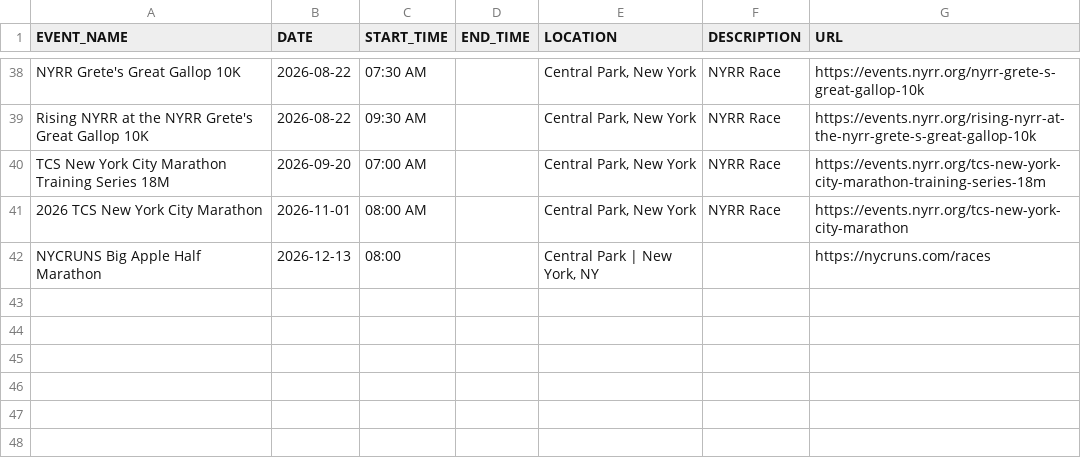
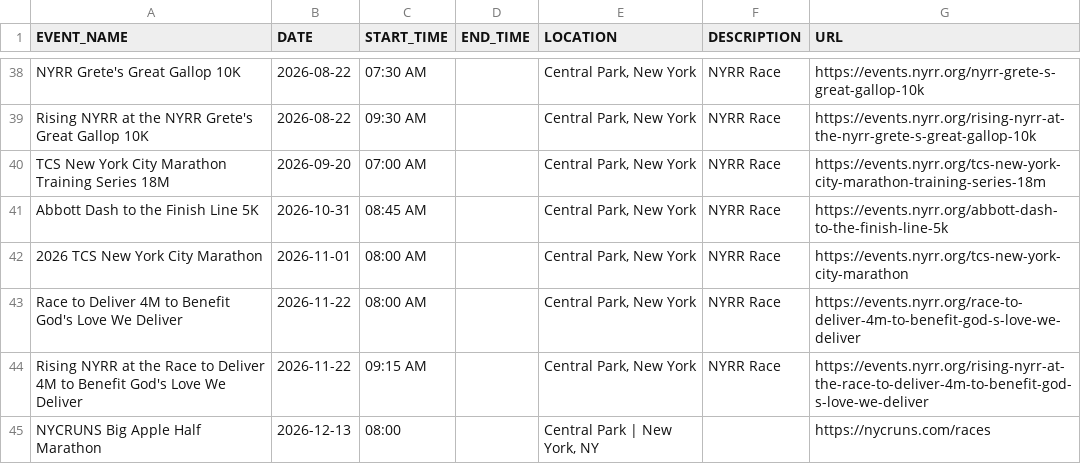
Before and after one commit to minimumviablestack/central-park-run-calendar, a CSV file: data/events.csv, drawn as a sheet; only a part is shown, gaps mark what is left out.

Commit message:
Deploying to gh-pages from @ minimumviablestack/central-park-run-calendar@18081108cb39e2f1bffafa57d82ac7d0e12cedcb 🚀

```diff
--- a/data/events.csv
+++ b/data/events.csv
@@ -40,3 +40,6 @@ Rising NYRR at the NYRR Grete's Great Gallop 10K,2026-08-22,09:30 AM,,"Central P
 TCS New York City Marathon Training Series 18M,2026-09-20,07:00 AM,,"Central Park, New York",NYRR Race,https://events.nyrr.org/tcs-new-york-city-marathon-training-series-18m
+Abbott Dash to the Finish Line 5K,2026-10-31,08:45 AM,,"Central Park, New York",NYRR Race,https://events.nyrr.org/abbott-dash-to-the-finish-line-5k
 2026 TCS New York City Marathon,2026-11-01,08:00 AM,,"Central Park, New York",NYRR Race,https://events.nyrr.org/tcs-new-york-city-marathon
+Race to Deliver 4M to Benefit God's Love We Deliver,2026-11-22,08:00 AM,,"Central Park, New York",NYRR Race,https://events.nyrr.org/race-to-deliver-4m-to-benefit-god-s-love-we-deliver
+Rising NYRR at the Race to Deliver 4M to Benefit God's Love We Deliver,2026-11-22,09:15 AM,,"Central Park, New York",NYRR Race,https://events.nyrr.org/rising-nyrr-at-the-race-to-deliver-4m-to-benefit-god-s-love-we-deliver
 NYCRUNS Big Apple Half Marathon,2026-12-13,08:00,,"Central Park | New York, NY",,https://nycruns.com/races
```
